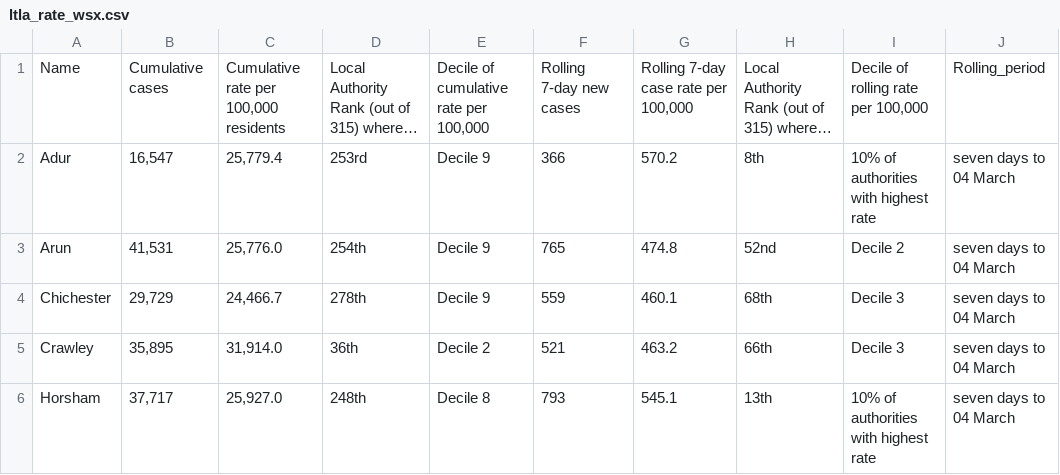
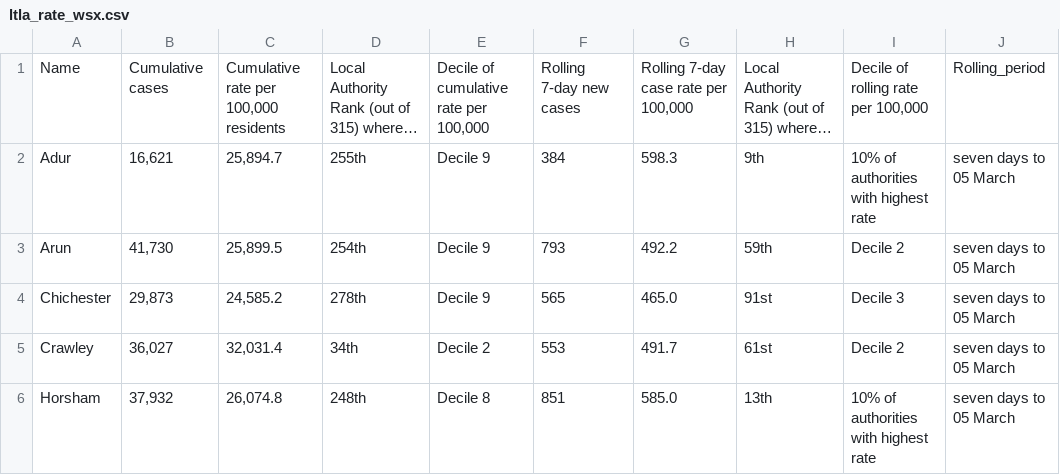
Before and after one commit to psychty/wsx_covid_datapack_public, a CSV file: Outputs/ltla_rate_wsx.csv, drawn as a sheet; only a part is shown; long unchanged cells end in …; the diff covers the shown part only; the diff names each change by its address in the sheet, - before the commit and + after, or states it on an @@ line.

```diff
--- a/Outputs/ltla_rate_wsx.csv
+++ b/Outputs/ltla_rate_wsx.csv
-B2: 16,547
+B2: 16,621
-C2: 25,779.4
+C2: 25,894.7
-D2: 253rd
+D2: 255th
-F2: 366
+F2: 384
-G2: 570.2
+G2: 598.3
-H2: 8th
+H2: 9th
-J2:J6: seven days to 04 March
+J2:J6: seven days to 05 March
-B3: 41,531
+B3: 41,730
-C3: 25,776.0
+C3: 25,899.5
-F3: 765
+F3: 793
-G3: 474.8
+G3: 492.2
-H3: 52nd
+H3: 59th
-B4: 29,729
+B4: 29,873
-C4: 24,466.7
+C4: 24,585.2
-F4: 559
+F4: 565
-G4: 460.1
+G4: 465.0
-H4: 68th
+H4: 91st
-B5: 35,895
+B5: 36,027
-C5: 31,914.0
+C5: 32,031.4
-D5: 36th
+D5: 34th
-F5: 521
+F5: 553
-G5: 463.2
+G5: 491.7
-H5: 66th
+H5: 61st
-I5: Decile 3
+I5: Decile 2
-B6: 37,717
+B6: 37,932
-C6: 25,927.0
+C6: 26,074.8
-F6: 793
+F6: 851
-G6: 545.1
+G6: 585.0
```
Also changed, not shown: 20 edited cells elsewhere in this file, Outputs/utla_rate_wsx.csv, Outputs/weekly_doses_proportion.csv, 56 other files.
